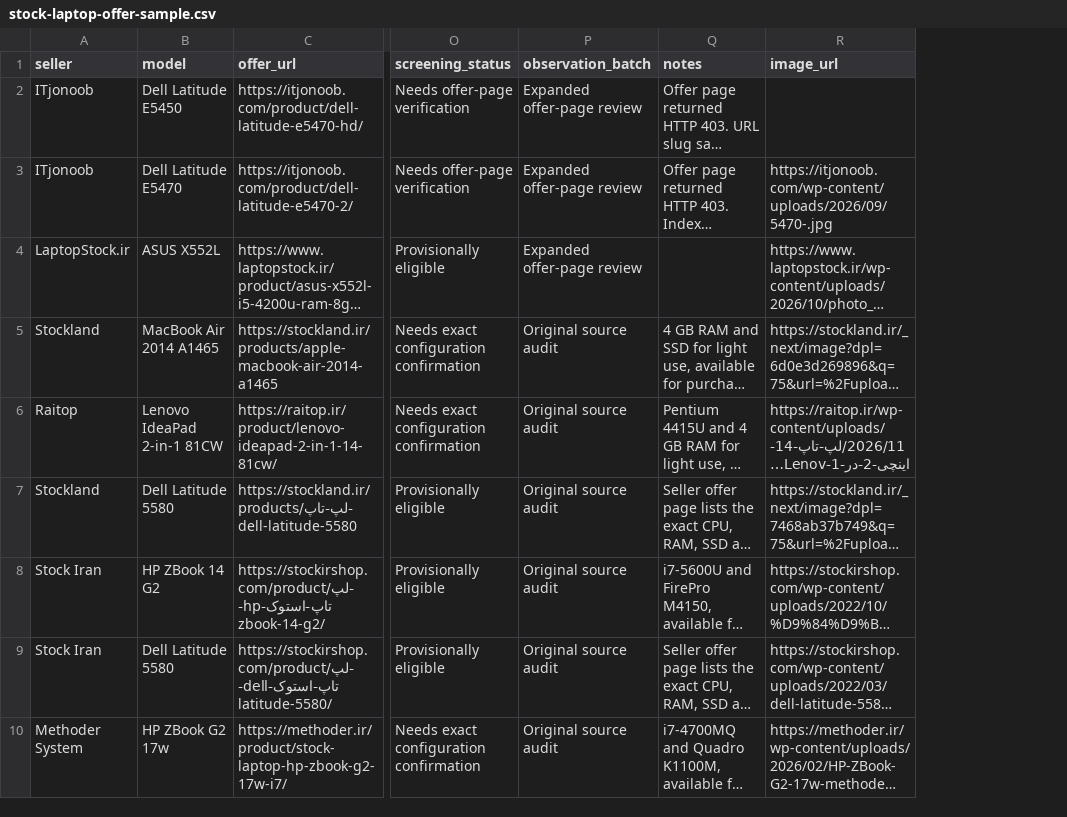
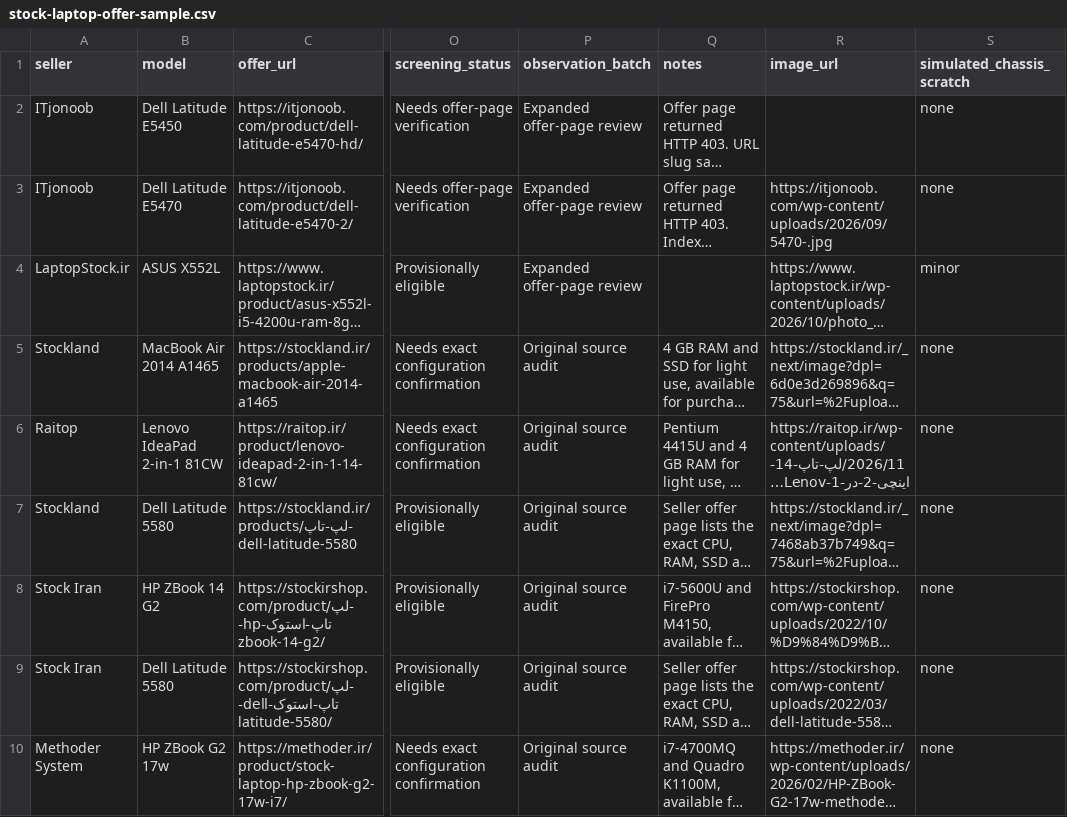
Before and after one commit to alirezashamsaei/torob-challenge, a CSV file: docs/stock-laptop-offer-sample.csv, drawn as a sheet; only a part is shown, gaps mark what is left out; long unchanged cells end in …; the diff names each change by its address in the sheet, - before the commit and + after, or states it on an @@ line.

Commit message:
Store demo scratch statuses in CSV and SQLite

```diff
--- a/docs/stock-laptop-offer-sample.csv
+++ b/docs/stock-laptop-offer-sample.csv
+column S (simulated_chassis_scratch), rows 2-10: none | none | minor | none | none | none | none | none | none
```
Also changed, not shown: 5 other files.
